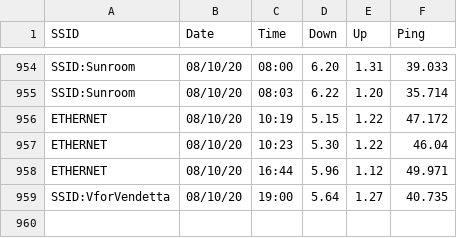
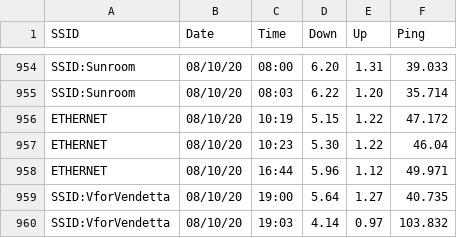
Before and after one commit to brianwilfredcraig/speedtester, a CSV file: output_speedtest.csv, drawn as a sheet; only a part is shown, gaps mark what is left out; the diff names each change by its address in the sheet, - before the commit and + after, or states it on an @@ line.

Commit message:
new results

```diff
--- a/output_speedtest.csv
+++ b/output_speedtest.csv
+row 960: SSID:VforVendetta | 08/10/20 | 19:03 | 4.14 | 0.97 | 103.832
```
